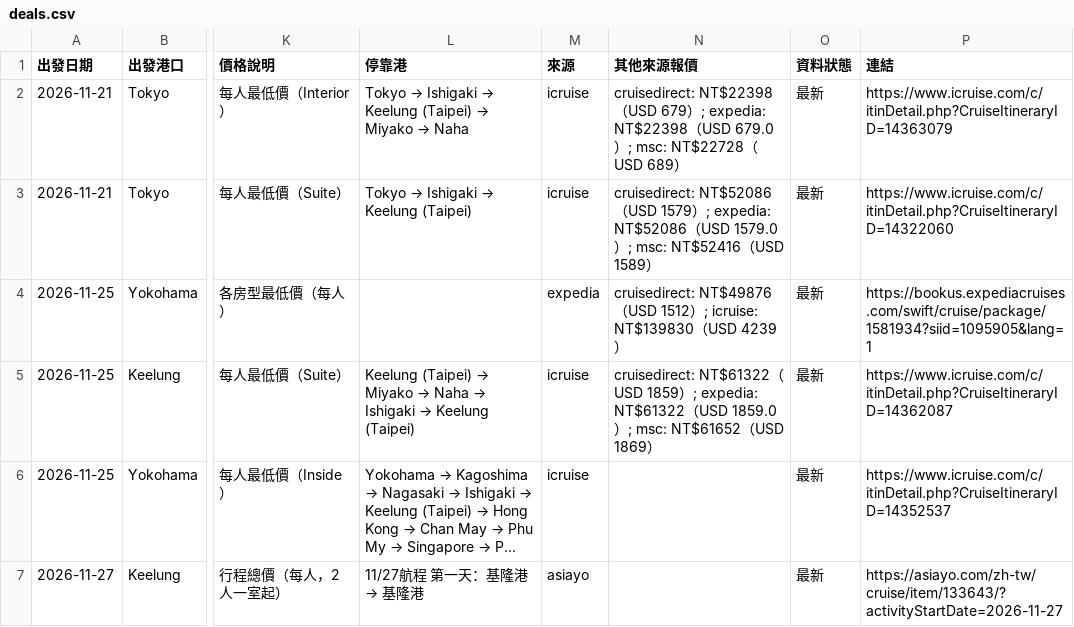
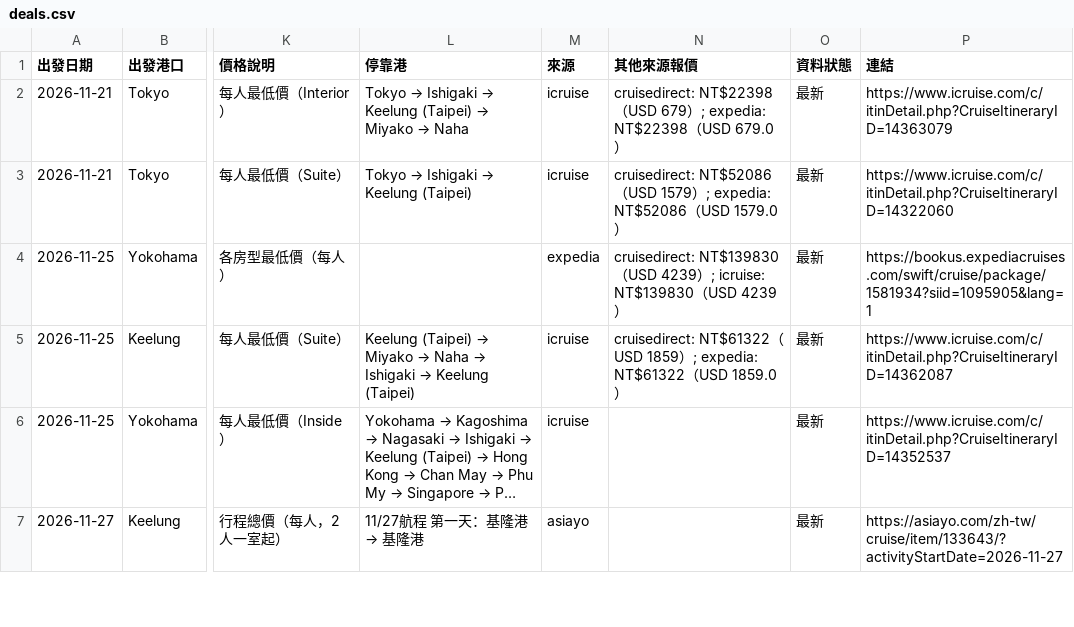
Before and after one commit to paladinlin1/cruise-deals, a CSV file: data/deals.csv, drawn as a sheet; only a part is shown, gaps mark what is left out; long unchanged cells end in …; the diff covers the shown part only; the diff names each change by its address in the sheet, - before the commit and + after, or states it on an @@ line.

```diff
--- a/data/deals.csv
+++ b/data/deals.csv
-N2 (其他來源報價): …679.0）; msc: NT$22728（USD 689）
+N2 (其他來源報價): …679.0）
-N3 (其他來源報價): …1579.0）; msc: NT$52416（USD 1589）
+N3 (其他來源報價): …1579.0）
-N4 (其他來源報價): cruisedirect: NT$49876（USD 1512）;…
+N4 (其他來源報價): cruisedirect: NT$139830（USD 4239）;…
-N5 (其他來源報價): …1859.0）; msc: NT$61652（USD 1869）
+N5 (其他來源報價): …1859.0）
```
Also changed, not shown: 1 moved row and 15 edited cells elsewhere in this file, 3 other files.
